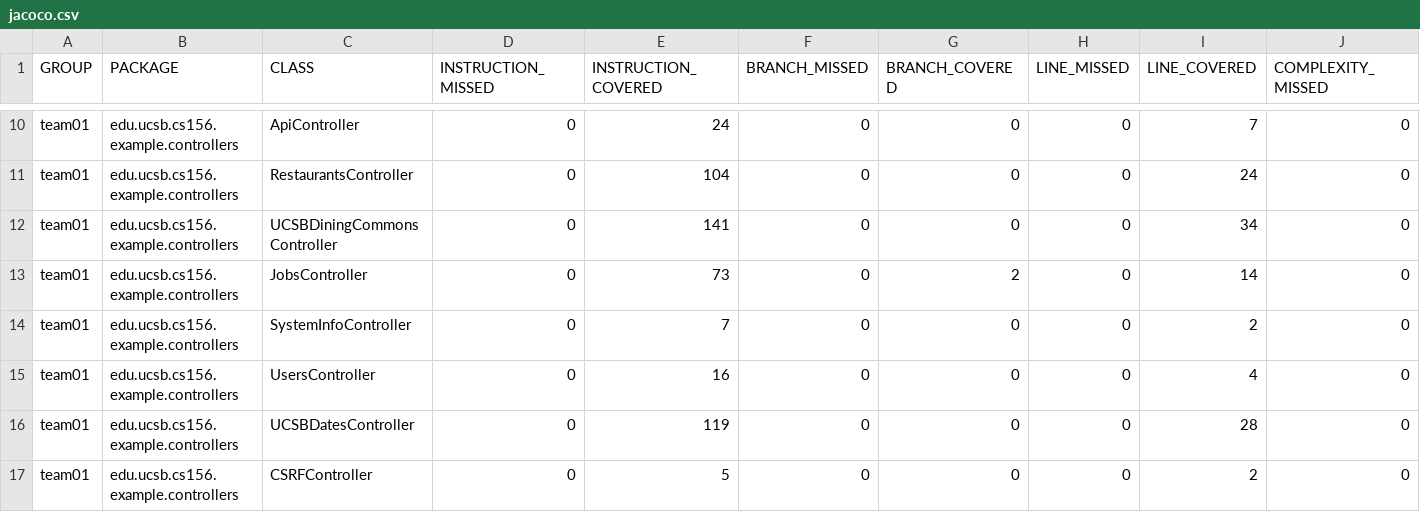
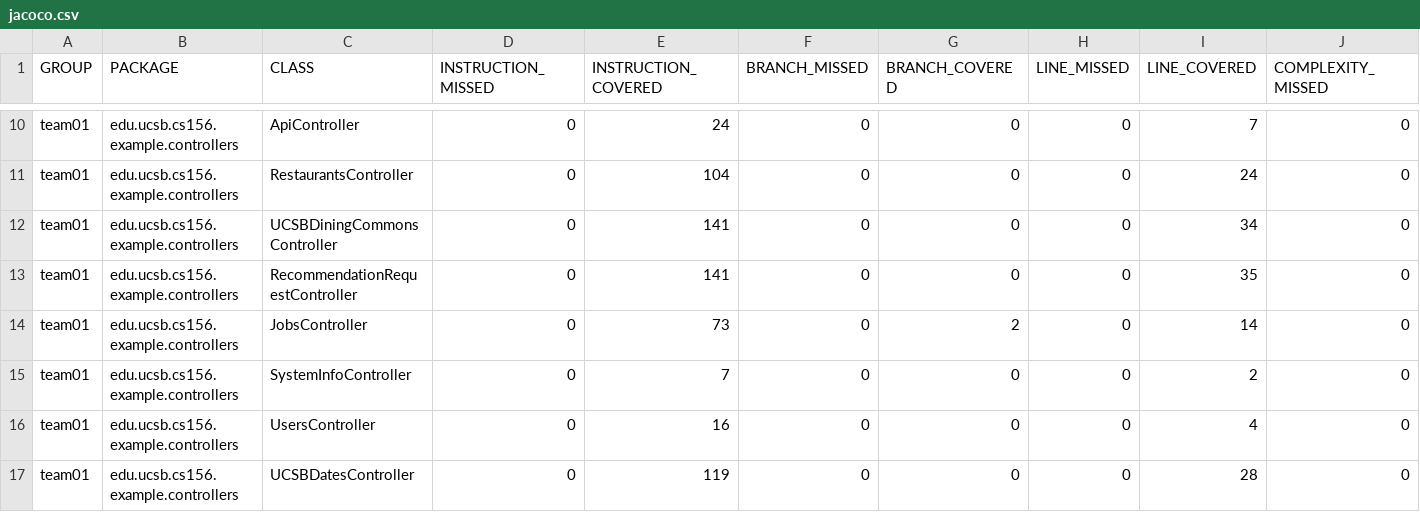
Before and after one commit to ucsb-cs156-f26/team01-f26-09, a CSV file: jacoco/jacoco.csv, drawn as a sheet; only a part is shown, gaps mark what is left out; the shorter side is filled out with more unchanged rows; rows hold the shown columns only; the diff names each change by its address in the sheet, - before the commit and + after, or states it on an @@ line.

Commit message:
Deploying to gh-pages from @ ucsb-cs156-f26/team01-f26-09@d35a3cf88a725f86ec7d01474c19e08a9c4643c4 🚀

```diff
--- a/jacoco/jacoco.csv
+++ b/jacoco/jacoco.csv
+row 13: team01 | edu.ucsb.cs156.example.controllers | RecommendationRequestController | 0 | 141 | 0 | 0 | 0 | 35 | 0
```
Also changed, not shown: 7 other files.
